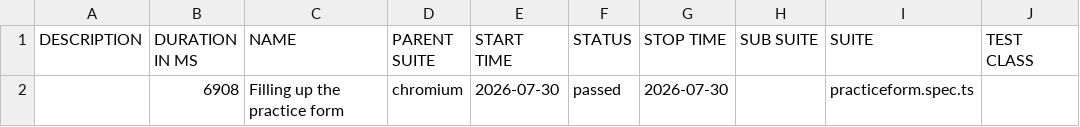
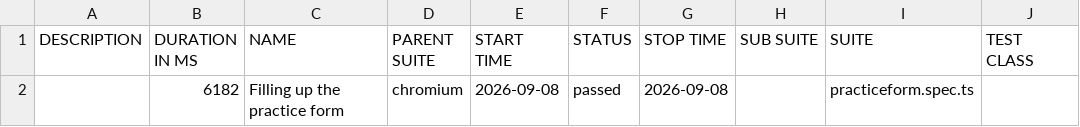
Before and after one commit to ronishahi333/Demoqa-Automation-Playwright, a CSV file: data/suites.csv, drawn as a sheet; only a part is shown; the diff names each change by its address in the sheet, - before the commit and + after, or states it on an @@ line.

```diff
--- a/data/suites.csv
+++ b/data/suites.csv
-B2 (DURATION IN MS): 6908
+B2 (DURATION IN MS): 6182
-E2 (START TIME): 2026-07-30
+E2 (START TIME): 2026-09-08
-G2 (STOP TIME): 2026-07-30
+G2 (STOP TIME): 2026-09-08
```
Also changed, not shown: 21 other files.
